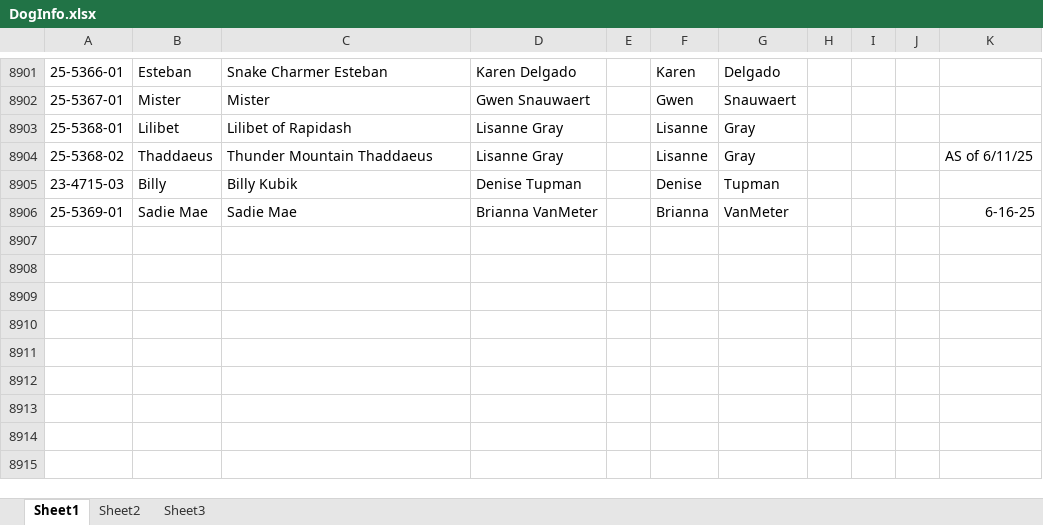
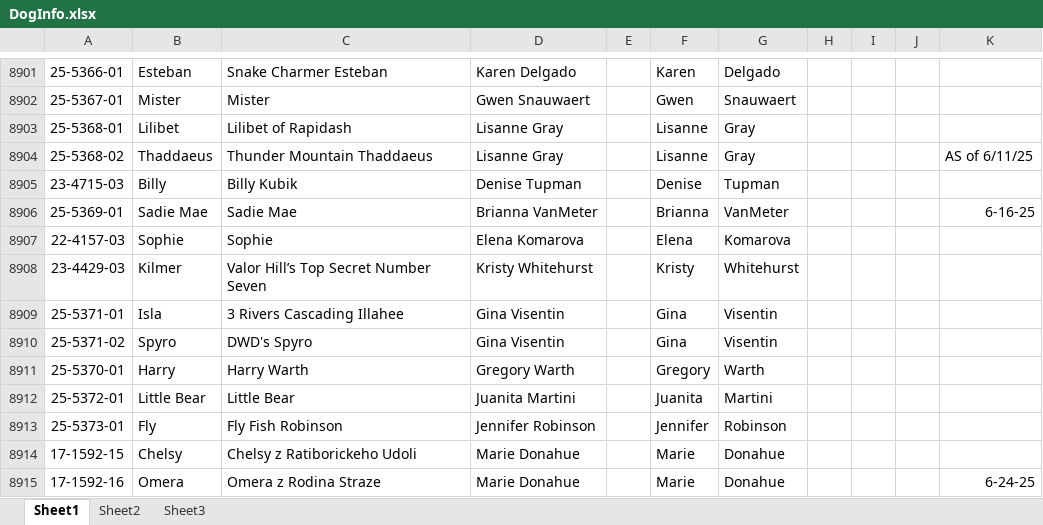
Before and after one commit to Cwagtracker/Tracker, an Excel workbook: DogInfo.xlsx, sheet Sheet1, drawn as a sheet; only a part is shown, gaps mark what is left out; values as stored, in another font and other column widths than the file's, no borders; charts and pictures and conditional formats not drawn; the diff names each change by its address in the sheet, - before the commit and + after, or states it on an @@ line.

```diff
--- a/DogInfo.xlsx (sheet Sheet1)
+++ b/DogInfo.xlsx (sheet Sheet1)
+row 8907: 22-4157-03 | Sophie | Sophie | Elena Komarova |  | Elena | Komarova
+row 8908: 23-4429-03 | Kilmer | Valor Hill’s Top Secret Number Seven | Kristy Whitehurst |  | Kristy | Whitehurst
+row 8909: 25-5371-01 | Isla | 3 Rivers Cascading Illahee | Gina Visentin |  | Gina | Visentin
+row 8910: 25-5371-02 | Spyro | DWD's Spyro | Gina Visentin |  | Gina | Visentin
+row 8911: 25-5370-01 | Harry | Harry Warth | Gregory Warth |  | Gregory | Warth
+row 8912: 25-5372-01 | Little Bear | Little Bear | Juanita Martini |  | Juanita | Martini
+row 8913: 25-5373-01 | Fly | Fly Fish Robinson | Jennifer Robinson |  | Jennifer | Robinson
+row 8914: 17-1592-15 | Chelsy | Chelsy z Ratiborickeho Udoli | Marie Donahue |  | Marie | Donahue
+row 8915: 17-1592-16 | Omera | Omera z Rodina Straze | Marie Donahue |  | Marie | Donahue |  |  |  | 6-24-25
```
Also changed, not shown: formulas that keep their value, 1 other file.
